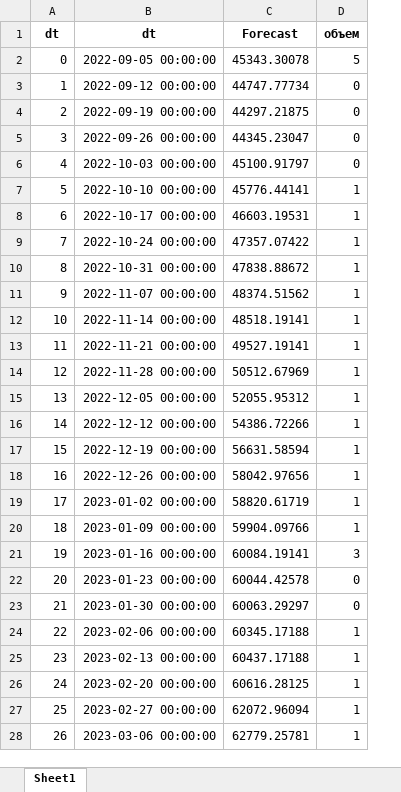
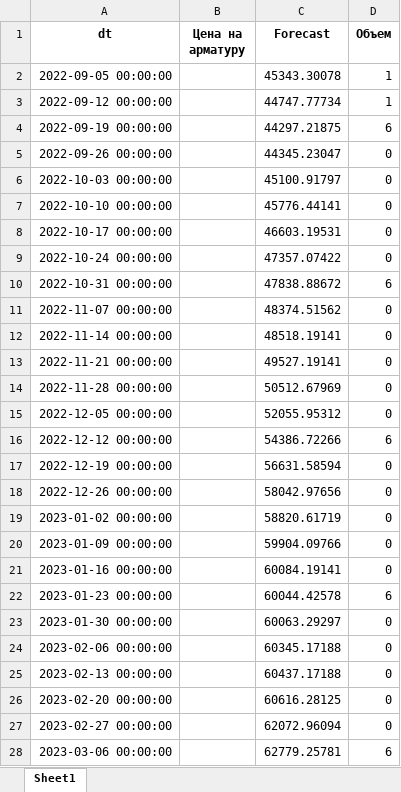
Before and after one commit to max4-dev/ML-3, an Excel workbook: optimal_purchase_forecast.xlsx, sheet Sheet1, drawn as a sheet; only a part is shown; values as stored, in another font and other column widths than the file's, no borders; removed rows and columns are numbered as before the commit, all else as after; the diff covers the shown part only; the diff names each change by its address in the sheet, - before the commit and + after, or states it on an @@ line.

```diff
--- a/optimal_purchase_forecast.xlsx (sheet Sheet1)
+++ b/optimal_purchase_forecast.xlsx (sheet Sheet1)
-column A (dt), rows 2-28: 0 | 1 | 2 | 3 | 4 | 5 | 6 | 7 | 8 | 9 | 10 | 11 | 12 | 13 | 14 | 15 | 16 | 17 | 18 | 19 | 20 | 21 | 22 | 23 | 24 | 25 | 26
+column B (Цена на арматуру), empty
-D1: объем
+D1: Объем
-D2 (Объем): 5
+D2 (Объем): 1
-D3 (Объем): 0
+D3 (Объем): 1
-D4 (Объем): 0
+D4 (Объем): 6
-D7:D9 (Объем): 1
+D7:D9 (Объем): 0
-D10 (Объем): 1
+D10 (Объем): 6
-D11:D15 (Объем): 1
+D11:D15 (Объем): 0
-D16 (Объем): 1
+D16 (Объем): 6
-D17:D20 (Объем): 1
+D17:D20 (Объем): 0
-D21 (Объем): 3
+D21 (Объем): 0
-D22 (Объем): 0
+D22 (Объем): 6
-D24:D27 (Объем): 1
+D24:D27 (Объем): 0
-D28 (Объем): 1
+D28 (Объем): 6
```
Also changed, not shown: 20 edited cells elsewhere in this sheet, 5 other files.
